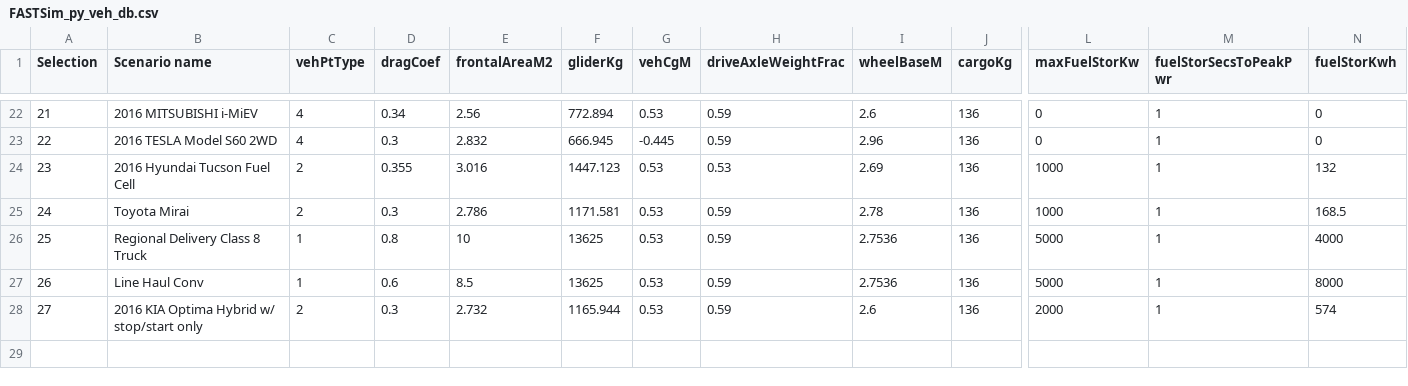
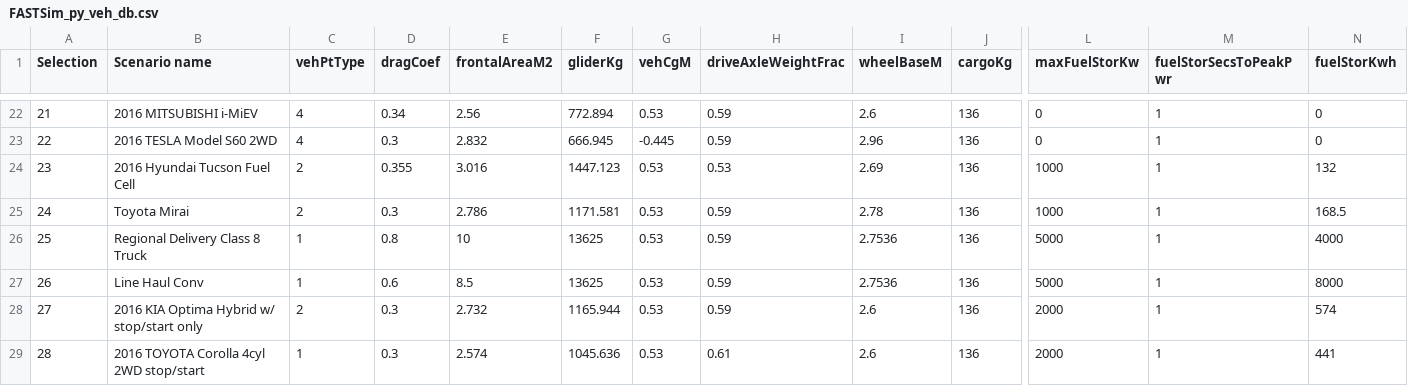
Before and after one commit to NREL/fastsim, a CSV file: docs/FASTSim_py_veh_db.csv, drawn as a sheet; only a part is shown, gaps mark what is left out; rows hold the shown columns only; the diff names each change by its address in the sheet, - before the commit and + after, or states it on an @@ line.

Commit message:
added hypothetical Corolla w/ stop-start

```diff
--- a/docs/FASTSim_py_veh_db.csv
+++ b/docs/FASTSim_py_veh_db.csv
+row 29: 28 | 2016 TOYOTA Corolla 4cyl 2WD stop/start | 1 | 0.3 | 2.574 | 1045.636 | 0.53 | 0.61 | 2.6 | 136 | 2000 | 1 | 441
```
